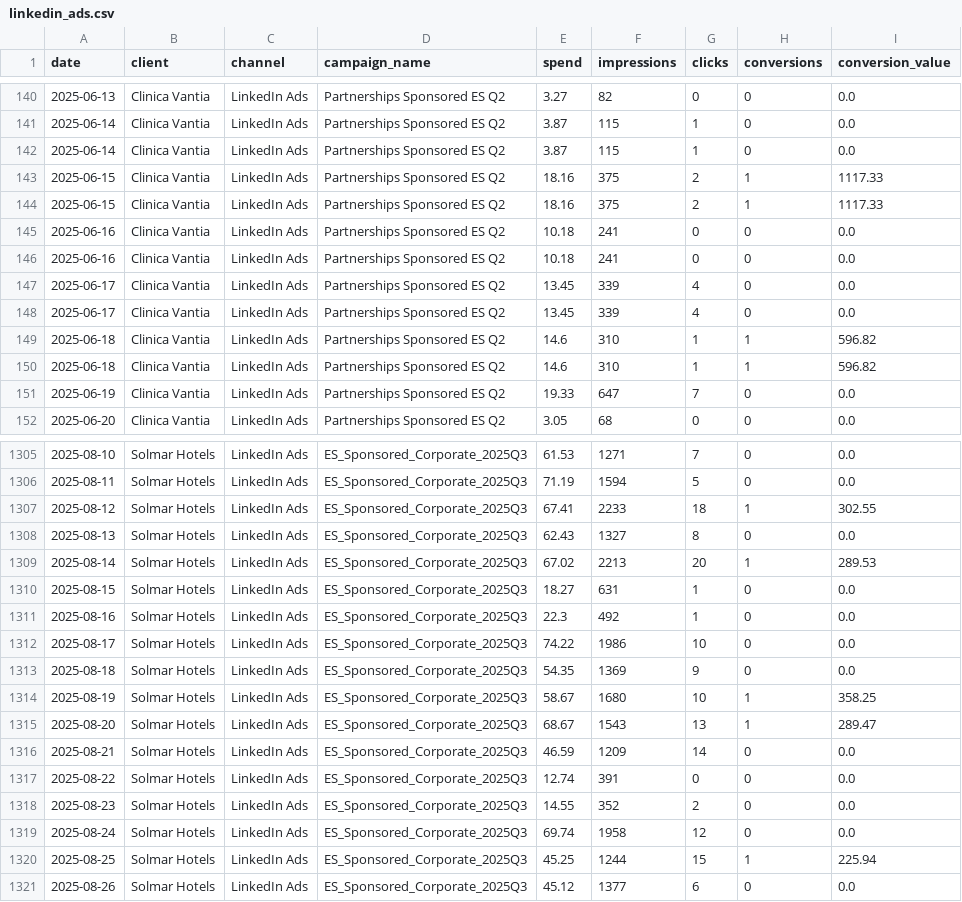
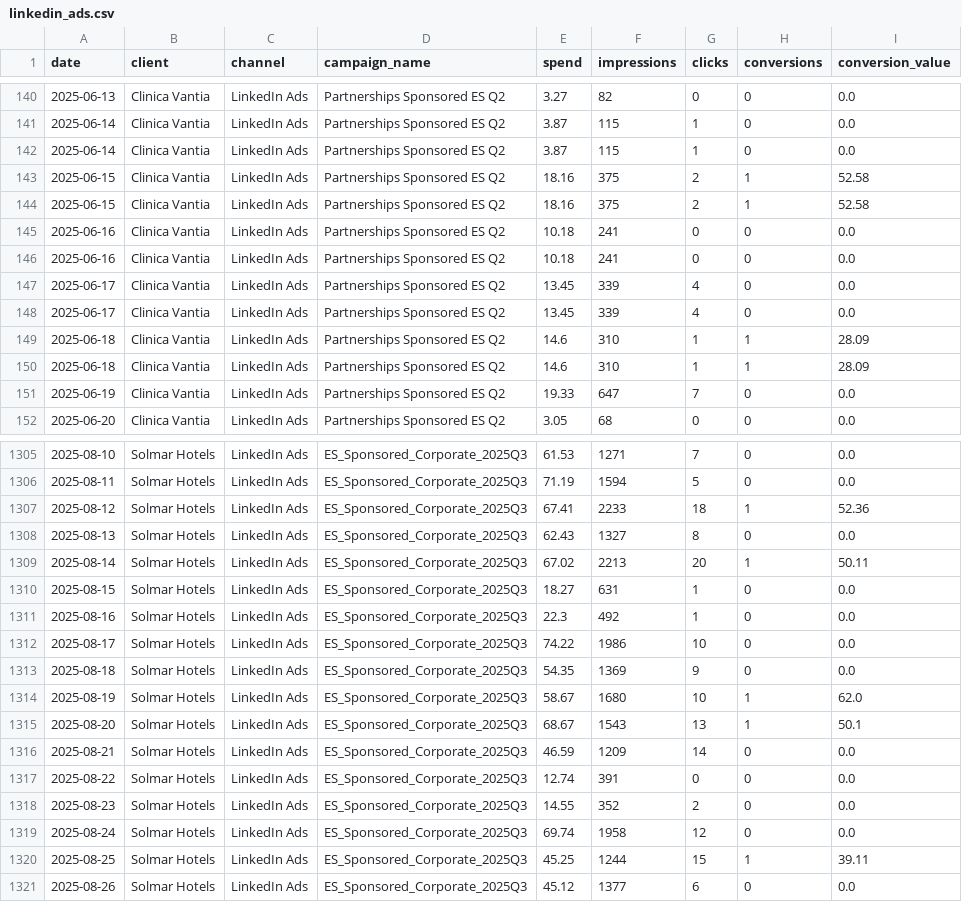
Before and after one commit to valentin-shch/marketing-performance-dashboard, a CSV file: data/raw/linkedin_ads.csv, drawn as a sheet; only a part is shown, gaps mark what is left out; the diff covers the shown part only.

```diff
--- a/data/raw/linkedin_ads.csv
+++ b/data/raw/linkedin_ads.csv
@@ -142,4 +142,4 @@ date,client,channel,campaign_name,spend,impressions,clicks,conversions,conversio
 2025-06-14,Clinica Vantia,LinkedIn Ads,Partnerships Sponsored ES Q2,3.87,115,1,0,0.0
-2025-06-15,Clinica Vantia,LinkedIn Ads,Partnerships Sponsored ES Q2,18.16,375,2,1,1117.33
-2025-06-15,Clinica Vantia,LinkedIn Ads,Partnerships Sponsored ES Q2,18.16,375,2,1,1117.33
+2025-06-15,Clinica Vantia,LinkedIn Ads,Partnerships Sponsored ES Q2,18.16,375,2,1,52.58
+2025-06-15,Clinica Vantia,LinkedIn Ads,Partnerships Sponsored ES Q2,18.16,375,2,1,52.58
 2025-06-16,Clinica Vantia,LinkedIn Ads,Partnerships Sponsored ES Q2,10.18,241,0,0,0.0
@@ -148,4 +148,4 @@ date,client,channel,campaign_name,spend,impressions,clicks,conversions,conversio
 2025-06-17,Clinica Vantia,LinkedIn Ads,Partnerships Sponsored ES Q2,13.45,339,4,0,0.0
-2025-06-18,Clinica Vantia,LinkedIn Ads,Partnerships Sponsored ES Q2,14.6,310,1,1,596.82
-2025-06-18,Clinica Vantia,LinkedIn Ads,Partnerships Sponsored ES Q2,14.6,310,1,1,596.82
+2025-06-18,Clinica Vantia,LinkedIn Ads,Partnerships Sponsored ES Q2,14.6,310,1,1,28.09
+2025-06-18,Clinica Vantia,LinkedIn Ads,Partnerships Sponsored ES Q2,14.6,310,1,1,28.09
 2025-06-19,Clinica Vantia,LinkedIn Ads,Partnerships Sponsored ES Q2,19.33,647,7,0,0.0
@@ -1306,5 +1306,5 @@ date,client,channel,campaign_name,spend,impressions,clicks,conversions,conversio
 2025-08-11,Solmar Hotels,LinkedIn Ads,ES_Sponsored_Corporate_2025Q3,71.19,1594,5,0,0.0
-2025-08-12,Solmar Hotels,LinkedIn Ads,ES_Sponsored_Corporate_2025Q3,67.41,2233,18,1,302.55
+2025-08-12,Solmar Hotels,LinkedIn Ads,ES_Sponsored_Corporate_2025Q3,67.41,2233,18,1,52.36
 2025-08-13,Solmar Hotels,LinkedIn Ads,ES_Sponsored_Corporate_2025Q3,62.43,1327,8,0,0.0
-2025-08-14,Solmar Hotels,LinkedIn Ads,ES_Sponsored_Corporate_2025Q3,67.02,2213,20,1,289.53
+2025-08-14,Solmar Hotels,LinkedIn Ads,ES_Sponsored_Corporate_2025Q3,67.02,2213,20,1,50.11
 2025-08-15,Solmar Hotels,LinkedIn Ads,ES_Sponsored_Corporate_2025Q3,18.27,631,1,0,0.0
@@ -1313,4 +1313,4 @@ date,client,channel,campaign_name,spend,impressions,clicks,conversions,conversio
 2025-08-18,Solmar Hotels,LinkedIn Ads,ES_Sponsored_Corporate_2025Q3,54.35,1369,9,0,0.0
-2025-08-19,Solmar Hotels,LinkedIn Ads,ES_Sponsored_Corporate_2025Q3,58.67,1680,10,1,358.25
-2025-08-20,Solmar Hotels,LinkedIn Ads,ES_Sponsored_Corporate_2025Q3,68.67,1543,13,1,289.47
+2025-08-19,Solmar Hotels,LinkedIn Ads,ES_Sponsored_Corporate_2025Q3,58.67,1680,10,1,62.0
+2025-08-20,Solmar Hotels,LinkedIn Ads,ES_Sponsored_Corporate_2025Q3,68.67,1543,13,1,50.1
 2025-08-21,Solmar Hotels,LinkedIn Ads,ES_Sponsored_Corporate_2025Q3,46.59,1209,14,0,0.0
@@ -1319,3 +1319,3 @@ date,client,channel,campaign_name,spend,impressions,clicks,conversions,conversio
 2025-08-24,Solmar Hotels,LinkedIn Ads,ES_Sponsored_Corporate_2025Q3,69.74,1958,12,0,0.0
-2025-08-25,Solmar Hotels,LinkedIn Ads,ES_Sponsored_Corporate_2025Q3,45.25,1244,15,1,225.94
+2025-08-25,Solmar Hotels,LinkedIn Ads,ES_Sponsored_Corporate_2025Q3,45.25,1244,15,1,39.11
 2025-08-26,Solmar Hotels,LinkedIn Ads,ES_Sponsored_Corporate_2025Q3,45.12,1377,6,0,0.0
```
Also changed, not shown: 124 edited cells elsewhere in this file, data/raw/google_ads.csv, data/raw/meta_ads.csv, 5 other files.
